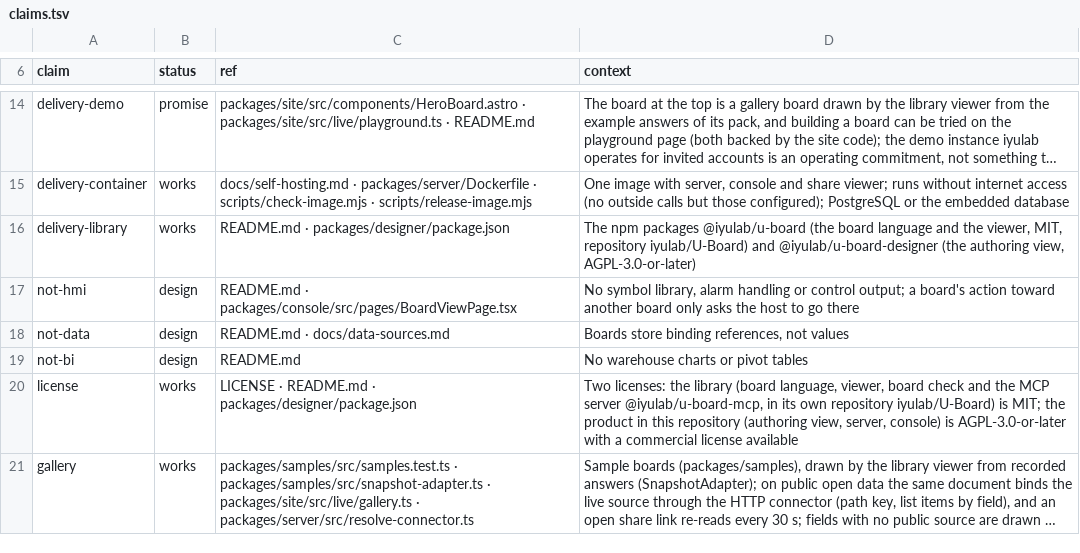
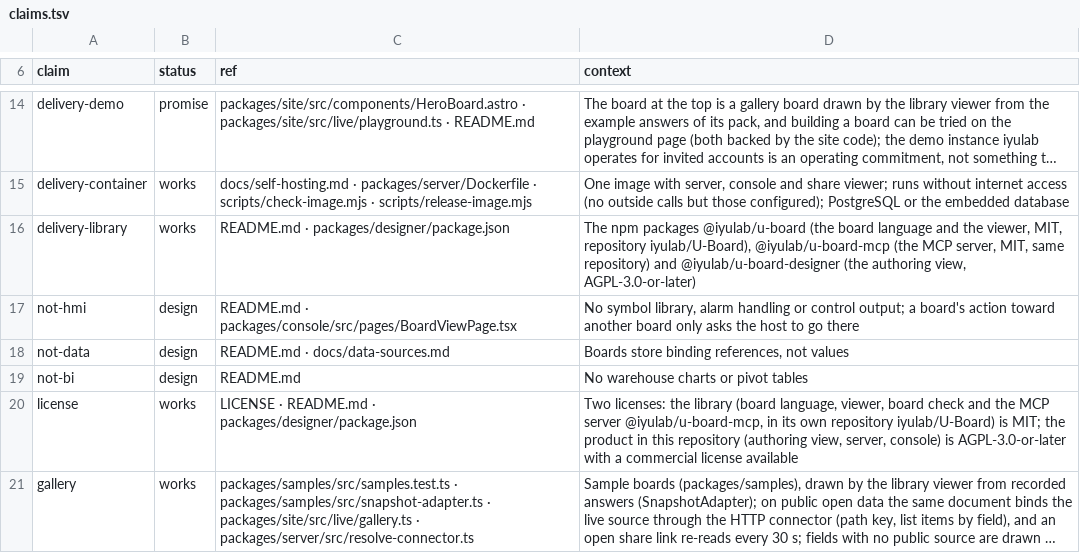
Before and after one commit to iyulab/u-board-studio, a TSV file: packages/site/claims.tsv, drawn as a sheet; only a part is shown, gaps mark what is left out; long unchanged cells end in …; the diff names each change by its address in the sheet, - before the commit and + after, or states it on an @@ line.

Commit message:
Site: lead with the docs, show the library before the container
The hero's first action opens the library docs and the self-hosting guide moves to the links under it; the delivery list starts with the library and names the MCP server.

```diff
--- a/packages/site/claims.tsv
+++ b/packages/site/claims.tsv
-D16 (context): …MIT, repository iyulab/U-Board) and @iyulab/u-board-designer…
+D16 (context): …MIT, repository iyulab/U-Board), @iyulab/u-board-mcp (the MCP server, MIT, same repository) and @iyulab/u-board-designer…
```
Also changed, not shown: 2 other files.
